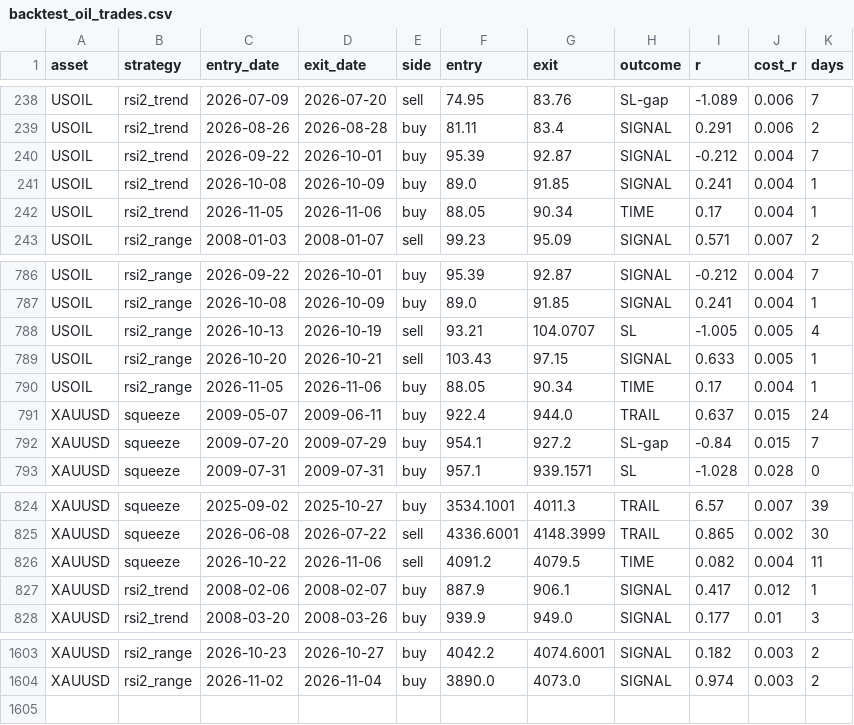
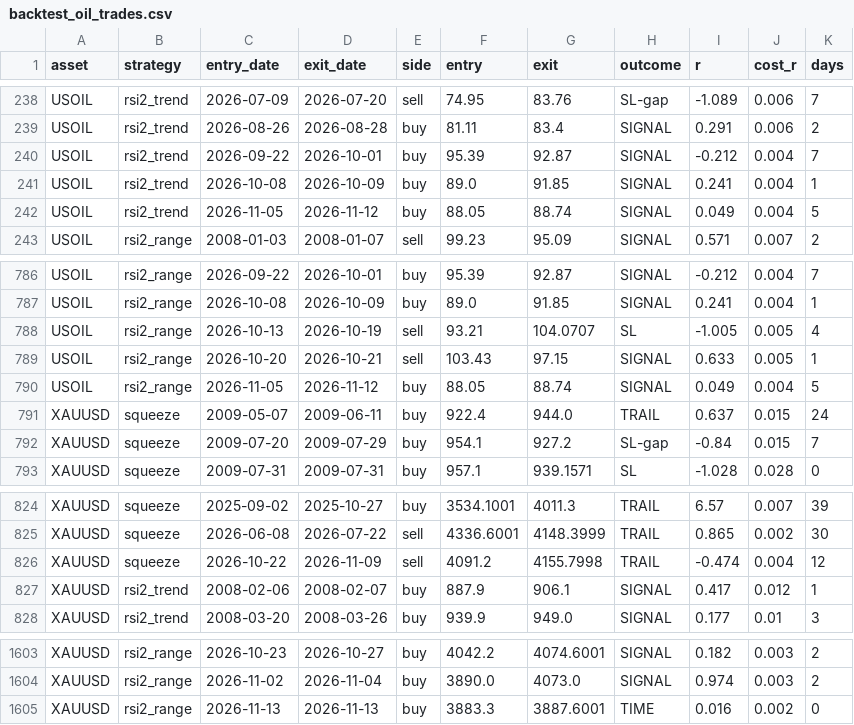
Before and after one commit to amonaipitf-ai/trading-ml, a CSV file: output/backtest_oil_trades.csv, drawn as a sheet; only a part is shown, gaps mark what is left out.

```diff
--- a/output/backtest_oil_trades.csv
+++ b/output/backtest_oil_trades.csv
@@ -241,3 +241,3 @@ USOIL,rsi2_trend,2026-09-22,2026-10-01,buy,95.39,92.87,SIGNAL,-0.212,0.004,7
 USOIL,rsi2_trend,2026-10-08,2026-10-09,buy,89.0,91.85,SIGNAL,0.241,0.004,1
-USOIL,rsi2_trend,2026-11-05,2026-11-06,buy,88.05,90.34,TIME,0.17,0.004,1
+USOIL,rsi2_trend,2026-11-05,2026-11-12,buy,88.05,88.74,SIGNAL,0.049,0.004,5
 USOIL,rsi2_range,2008-01-03,2008-01-07,sell,99.23,95.09,SIGNAL,0.571,0.007,2
@@ -789,3 +789,3 @@ USOIL,rsi2_range,2026-10-13,2026-10-19,sell,93.21,104.0707,SL,-1.005,0.005,4
 USOIL,rsi2_range,2026-10-20,2026-10-21,sell,103.43,97.15,SIGNAL,0.633,0.005,1
-USOIL,rsi2_range,2026-11-05,2026-11-06,buy,88.05,90.34,TIME,0.17,0.004,1
+USOIL,rsi2_range,2026-11-05,2026-11-12,buy,88.05,88.74,SIGNAL,0.049,0.004,5
 XAUUSD,squeeze,2009-05-07,2009-06-11,buy,922.4,944.0,TRAIL,0.637,0.015,24
@@ -825,3 +825,3 @@ XAUUSD,squeeze,2025-09-02,2025-10-27,buy,3534.1001,4011.3,TRAIL,6.57,0.007,39
 XAUUSD,squeeze,2026-06-08,2026-07-22,sell,4336.6001,4148.3999,TRAIL,0.865,0.002,30
-XAUUSD,squeeze,2026-10-22,2026-11-06,sell,4091.2,4079.5,TIME,0.082,0.004,11
+XAUUSD,squeeze,2026-10-22,2026-11-09,sell,4091.2,4155.7998,TRAIL,-0.474,0.004,12
 XAUUSD,rsi2_trend,2008-02-06,2008-02-07,buy,887.9,906.1,SIGNAL,0.417,0.012,1
@@ -1604 +1604,2 @@ XAUUSD,rsi2_range,2026-10-23,2026-10-27,buy,4042.2,4074.6001,SIGNAL,0.182,0.003,
 XAUUSD,rsi2_range,2026-11-02,2026-11-04,buy,3890.0,4073.0,SIGNAL,0.974,0.003,2
+XAUUSD,rsi2_range,2026-11-13,2026-11-13,buy,3883.3,3887.6001,TIME,0.016,0.002,0
```
Also changed, not shown: output/backtest_oil_summary.csv, output/backtest_v2_summary.csv, 9 other files.
